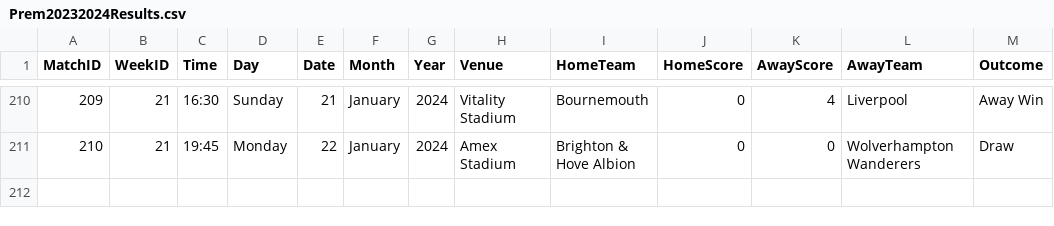
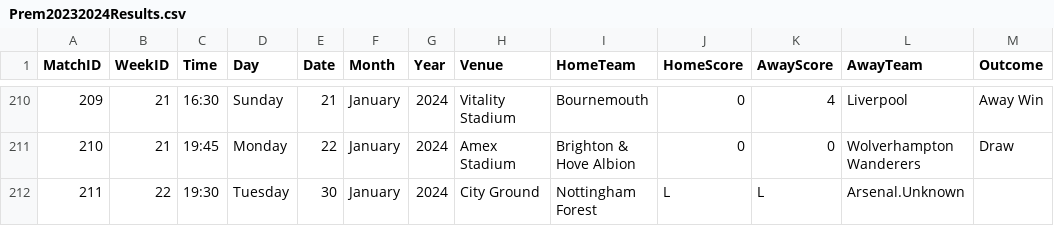
Before and after one commit to plcr9/Prem20232024, a CSV file: lib/Prem20232024Results.csv, drawn as a sheet; only a part is shown, gaps mark what is left out; the diff names each change by its address in the sheet, - before the commit and + after, or states it on an @@ line.

Commit message:
Update Prem20232024Results.csv

```diff
--- a/lib/Prem20232024Results.csv
+++ b/lib/Prem20232024Results.csv
+row 212: 211 | 22 | 19:30 | Tuesday | 30 | January | 2024 | City Ground | Nottingham Forest | L | L | Arsenal.Unknown
```
